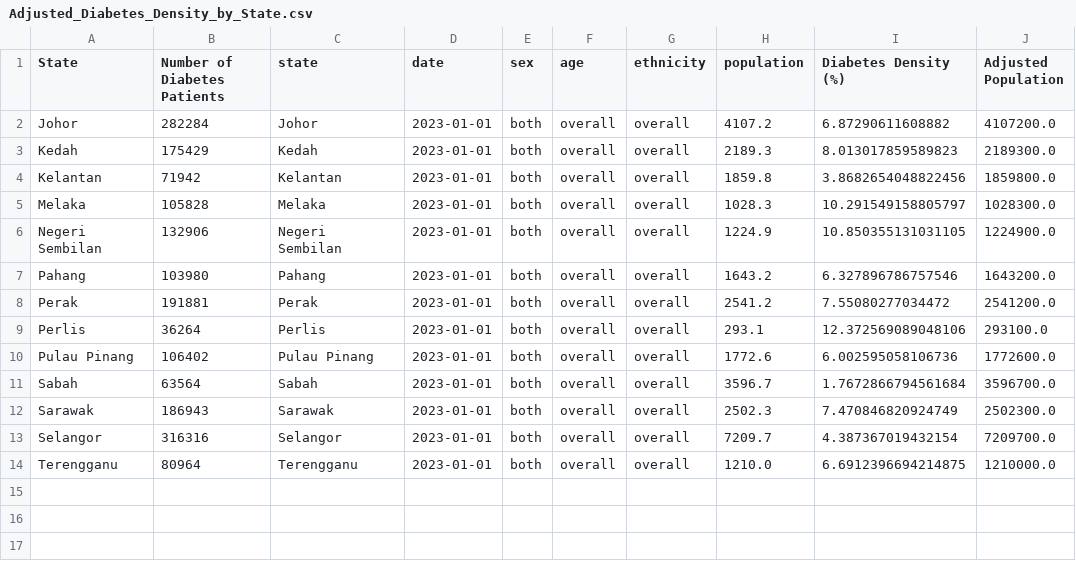
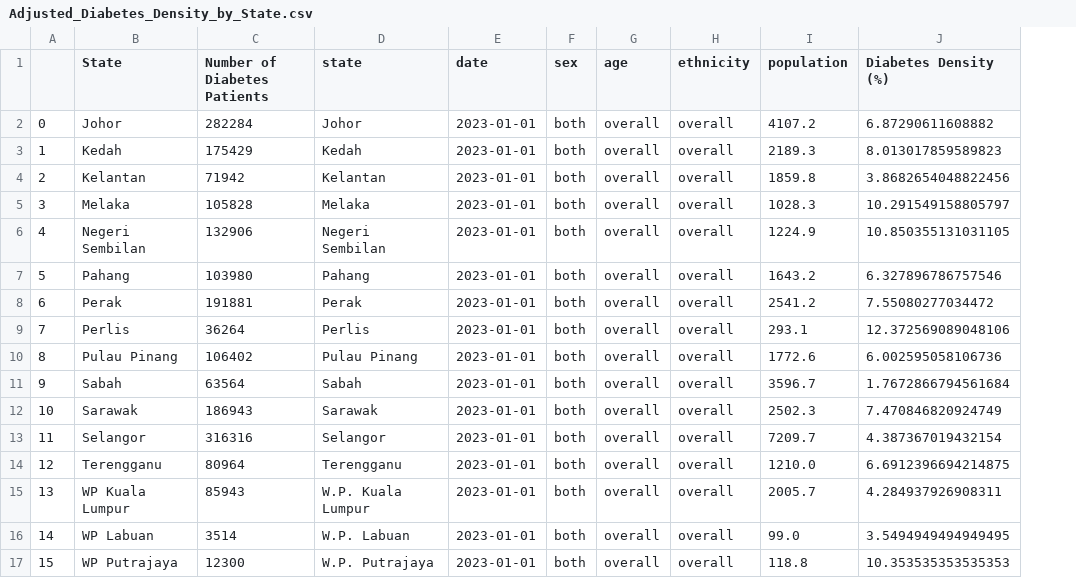
Before and after one commit to zlim0052/project-2, a CSV file: Adjusted_Diabetes_Density_by_State.csv, drawn as a sheet; removed rows and columns are numbered as before the commit, all else as after; the diff names each change by its address in the sheet, - before the commit and + after, or states it on an @@ line.

Commit message:
Update Malaysia obesity and diabetes data CSV file with adjusted diabetes density by state

```diff
--- a/Adjusted_Diabetes_Density_by_State.csv
+++ b/Adjusted_Diabetes_Density_by_State.csv
+column A, rows 2-14: 0 | 1 | 2 | 3 | 4 | 5 | 6 | 7 | 8 | 9 | 10 | 11 | 12
-column J (Adjusted Population), rows 2-14: 4107200.0 | 2189300.0 | 1859800.0 | 1028300.0 | 1224900.0 | 1643200.0 | 2541200.0 | 293100.0 | 1772600.0 | 3596700.0 | 2502300.0 | 7209700.0 | 1210000.0
+row 15: 13 | WP Kuala Lumpur | 85943 | W.P. Kuala Lumpur | 2023-01-01 | both | overall | overall | 2005.7 | 4.284937926908311
+row 16: 14 | WP Labuan | 3514 | W.P. Labuan | 2023-01-01 | both | overall | overall | 99.0 | 3.5494949494949495
+row 17: 15 | WP Putrajaya | 12300 | W.P. Putrajaya | 2023-01-01 | both | overall | overall | 118.8 | 10.353535353535353
```
